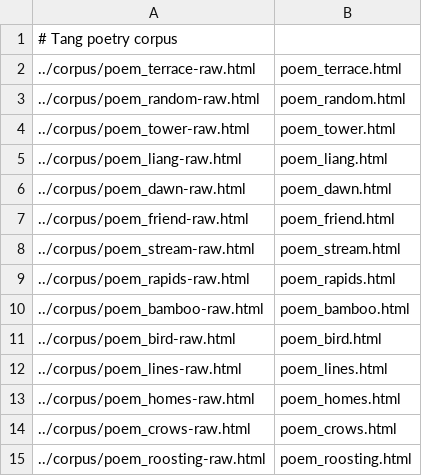
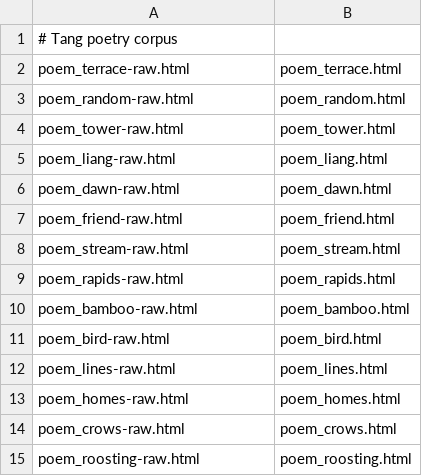
Before and after one commit to alexamies/chinesenotes.com, a CSV file: data/corpus/tang_poetry.csv, drawn as a sheet.

```diff
--- a/data/corpus/tang_poetry.csv
+++ b/data/corpus/tang_poetry.csv
@@ -1,15 +1,15 @@
 # Tang poetry corpus
-../corpus/poem_terrace-raw.html	poem_terrace.html
-../corpus/poem_random-raw.html	poem_random.html
-../corpus/poem_tower-raw.html	poem_tower.html
-../corpus/poem_liang-raw.html	poem_liang.html
-../corpus/poem_dawn-raw.html	poem_dawn.html
-../corpus/poem_friend-raw.html	poem_friend.html
-../corpus/poem_stream-raw.html	poem_stream.html
-../corpus/poem_rapids-raw.html	poem_rapids.html
-../corpus/poem_bamboo-raw.html	poem_bamboo.html
-../corpus/poem_bird-raw.html	poem_bird.html
-../corpus/poem_lines-raw.html	poem_lines.html
-../corpus/poem_homes-raw.html	poem_homes.html
-../corpus/poem_crows-raw.html	poem_crows.html
-../corpus/poem_roosting-raw.html	poem_roosting.html
+poem_terrace-raw.html	poem_terrace.html
+poem_random-raw.html	poem_random.html
+poem_tower-raw.html	poem_tower.html
+poem_liang-raw.html	poem_liang.html
+poem_dawn-raw.html	poem_dawn.html
+poem_friend-raw.html	poem_friend.html
+poem_stream-raw.html	poem_stream.html
+poem_rapids-raw.html	poem_rapids.html
+poem_bamboo-raw.html	poem_bamboo.html
+poem_bird-raw.html	poem_bird.html
+poem_lines-raw.html	poem_lines.html
+poem_homes-raw.html	poem_homes.html
+poem_crows-raw.html	poem_crows.html
+poem_roosting-raw.html	poem_roosting.html
```
Also changed, not shown: data/corpus/erya.csv, 28 other files.
